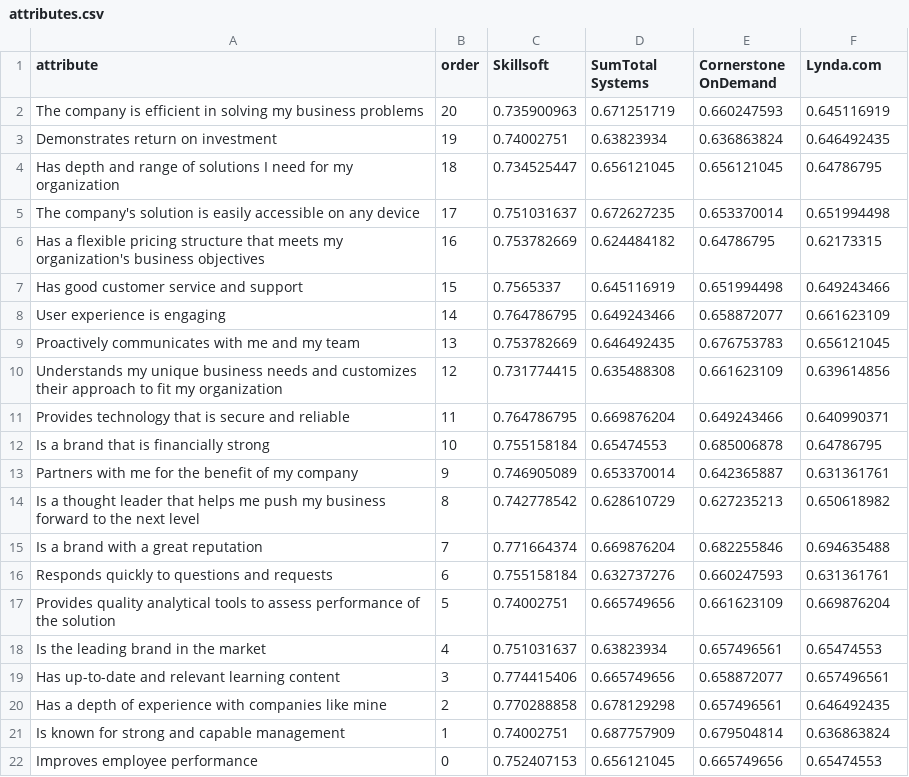
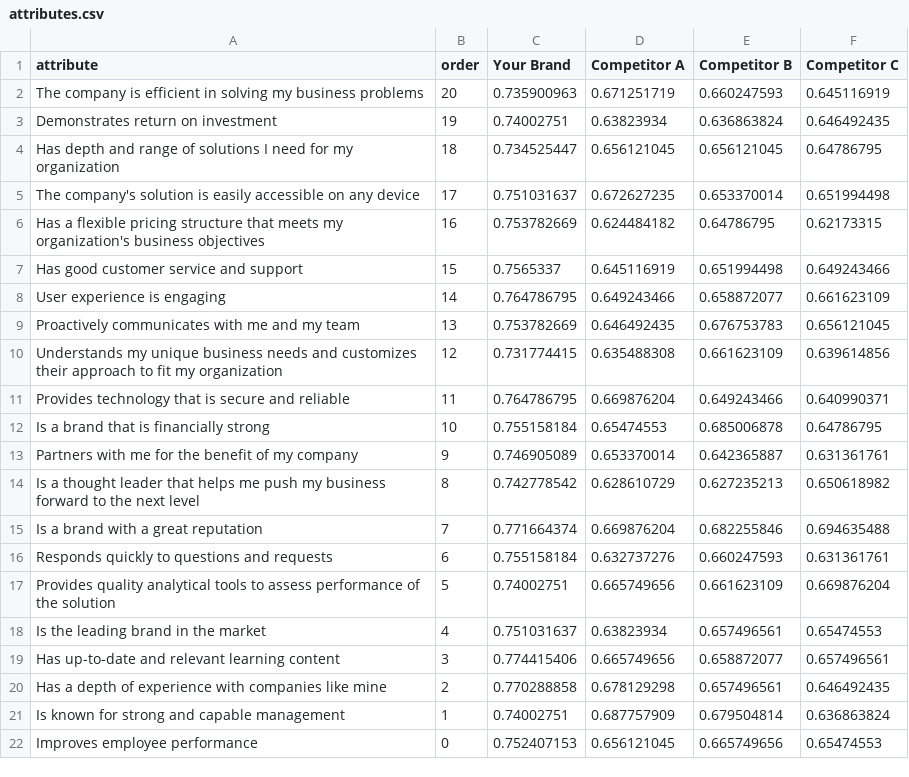
Before and after one commit to jefflanzi/bppdash, a CSV file: public/data/attributes.csv, drawn as a sheet.

```diff
--- a/public/data/attributes.csv
+++ b/public/data/attributes.csv
@@ -1,2 +1,2 @@
-attribute,order,Skillsoft,SumTotal Systems,Cornerstone OnDemand,Lynda.com
+attribute,order,Your Brand,Competitor A,Competitor B,Competitor C
 The company is efficient in solving my business problems,20,0.735900963,0.671251719,0.660247593,0.645116919
```
Also changed, not shown: public/data/awareness.csv, public/data/salesFunnel.csv, 2 other files.
